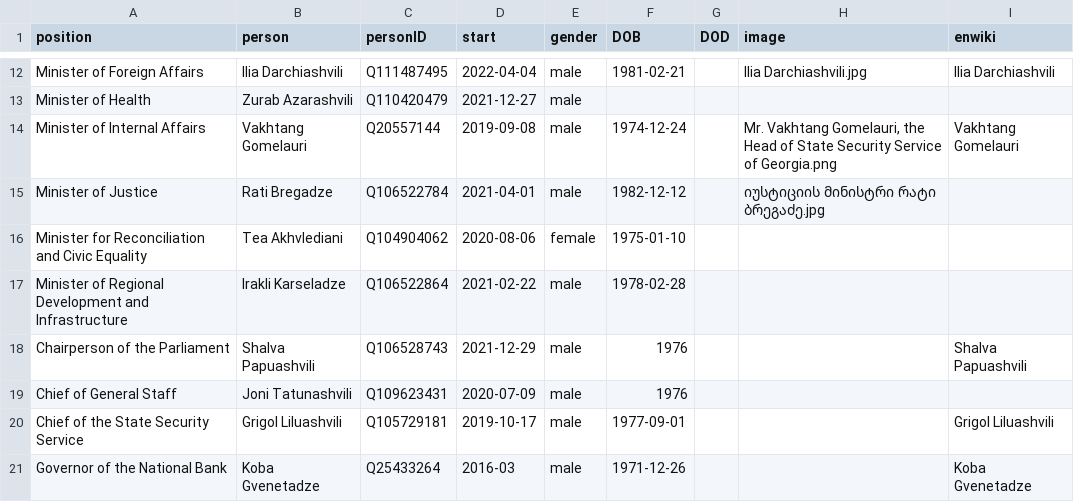
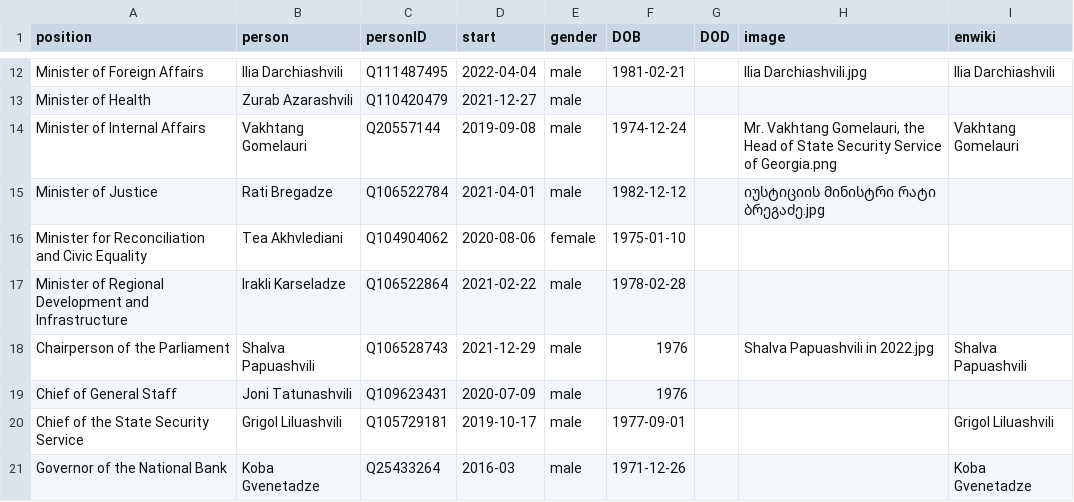
Before and after one commit to every-politician-scrapers/georgia-ministers, a CSV file: html/current.csv, drawn as a sheet; only a part is shown, gaps mark what is left out.

```diff
--- a/html/current.csv
+++ b/html/current.csv
@@ -17,3 +17,3 @@ Minister for Reconciliation and Civic Equality,Tea Akhvlediani,Q104904062,2020-0
 Minister of Regional Development and Infrastructure,Irakli Karseladze,Q106522864,2021-02-22,male,1978-02-28,,,
-Chairperson of the Parliament,Shalva Papuashvili,Q106528743,2021-12-29,male,1976,,,Shalva Papuashvili
+Chairperson of the Parliament,Shalva Papuashvili,Q106528743,2021-12-29,male,1976,,Shalva Papuashvili in 2022.jpg,Shalva Papuashvili
 Chief of General Staff,Joni Tatunashvili,Q109623431,2020-07-09,male,1976,,,
```
Also changed, not shown: html/holders21.csv.
